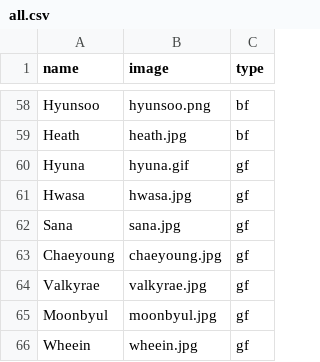
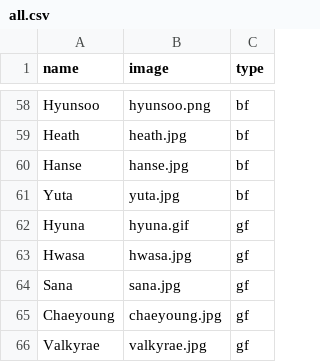
Before and after one commit to PrestonHager/KBB, a CSV file: all.csv, drawn as a sheet; only a part is shown, gaps mark what is left out; the shorter side is filled out with more unchanged rows.

Commit message:
Added Yuta and Hanse

```diff
--- a/all.csv
+++ b/all.csv
@@ -59,2 +59,4 @@ Hyunsoo,hyunsoo.png,bf
 Heath,heath.jpg,bf
+Hanse,hanse.jpg,bf
+Yuta,yuta.jpg,bf
 Hyuna,hyuna.gif,gf
```
Also changed, not shown: 2 other files.
